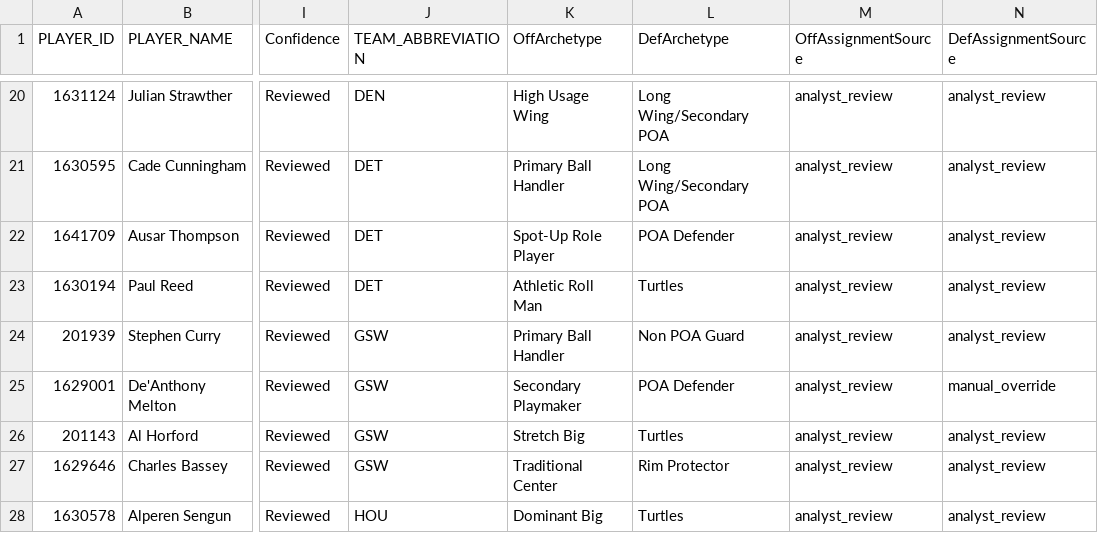
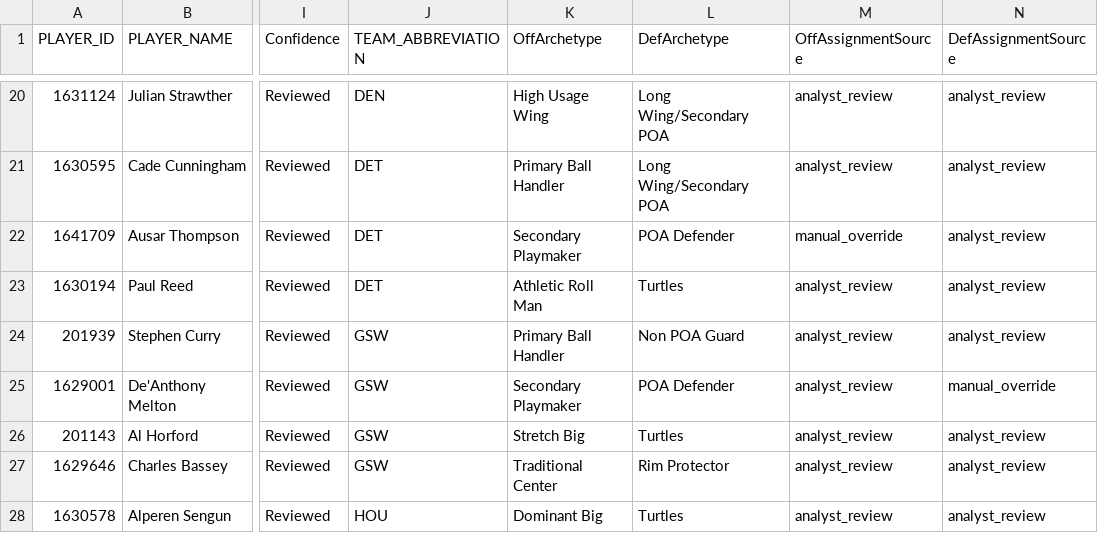
Before and after one commit to chadk94/Player_Type_Clustering, a CSV file: data/audit/additional_90_players.csv, drawn as a sheet; only a part is shown, gaps mark what is left out; the diff names each change by its address in the sheet, - before the commit and + after, or states it on an @@ line.

```diff
--- a/data/audit/additional_90_players.csv
+++ b/data/audit/additional_90_players.csv
-K22 (OffArchetype): Spot-Up Role Player
+K22 (OffArchetype): Secondary Playmaker
-M22 (OffAssignmentSource): analyst_review
+M22 (OffAssignmentSource): manual_override
```
Also changed, not shown: data/audit/all_assignment_changes.csv, override_verification.csv, 12 other files.
